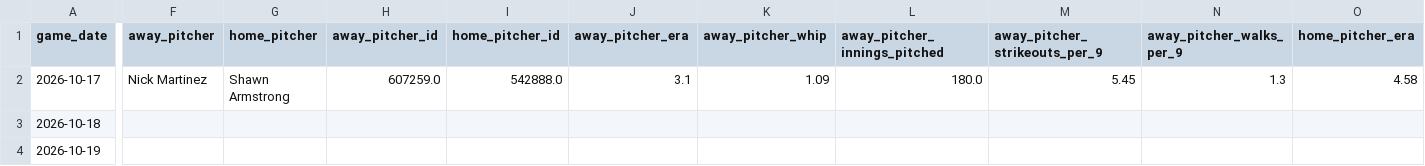
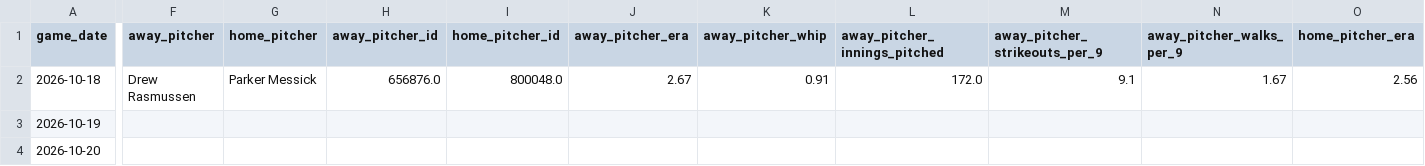
Before and after one commit to minasyan222-glitch/requirements.txt, a CSV file: data/raw/mlb/mlb_upcoming_schedule.csv, drawn as a sheet; only a part is shown, gaps mark what is left out; removed rows and columns are numbered as before the commit, all else as after; rows hold the shown columns only; the diff covers the shown part only; the diff names each change by its address in the sheet, - before the commit and + after, or states it on an @@ line.

```diff
--- a/data/raw/mlb/mlb_upcoming_schedule.csv
+++ b/data/raw/mlb/mlb_upcoming_schedule.csv
-row 2: 2026-10-17 | Nick Martinez | Shawn Armstrong | 607259.0 | 542888.0 | 3.1 | 1.09 | 180.0 | 5.45 | 1.3 | 4.58
-F2 (away_pitcher): (empty)
+F2 (away_pitcher): Drew Rasmussen
-G2 (home_pitcher): (empty)
+G2 (home_pitcher): Parker Messick
-H2 (away_pitcher_id): (empty)
+H2 (away_pitcher_id): 656876.0
-I2 (home_pitcher_id): (empty)
+I2 (home_pitcher_id): 800048.0
-J2 (away_pitcher_era): (empty)
+J2 (away_pitcher_era): 2.67
-K2 (away_pitcher_whip): (empty)
+K2 (away_pitcher_whip): 0.91
-L2 (away_pitcher_innings_pitched): (empty)
+L2 (away_pitcher_innings_pitched): 172.0
-M2 (away_pitcher_strikeouts_per_9): (empty)
+M2 (away_pitcher_strikeouts_per_9): 9.1
-N2 (away_pitcher_walks_per_9): (empty)
+N2 (away_pitcher_walks_per_9): 1.67
-O2 (home_pitcher_era): (empty)
+O2 (home_pitcher_era): 2.56
+row 4: 2026-10-20
```
Also changed, not shown: 4 edited cells elsewhere in this file, predictions/mlb_predictions.csv, 2 other files.
